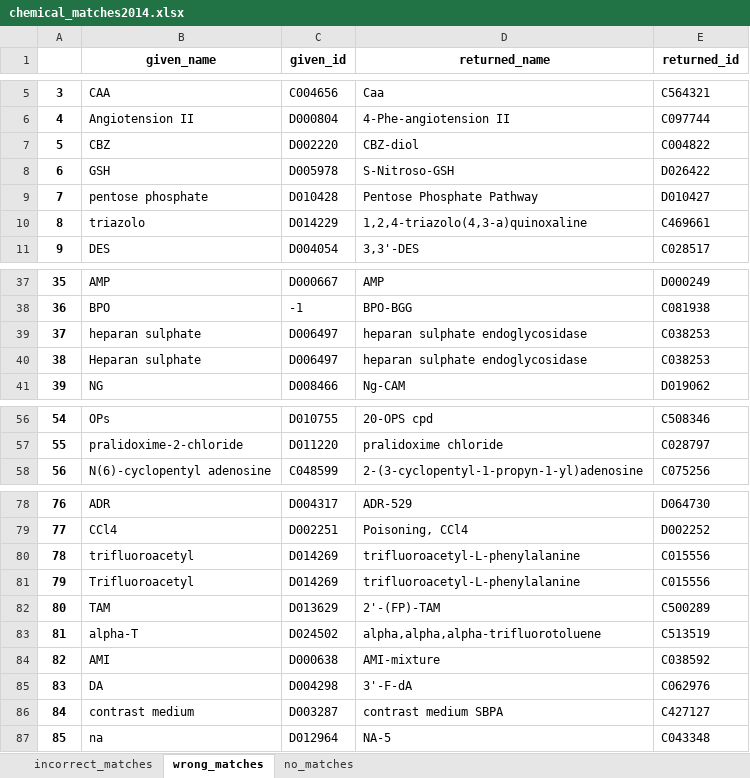
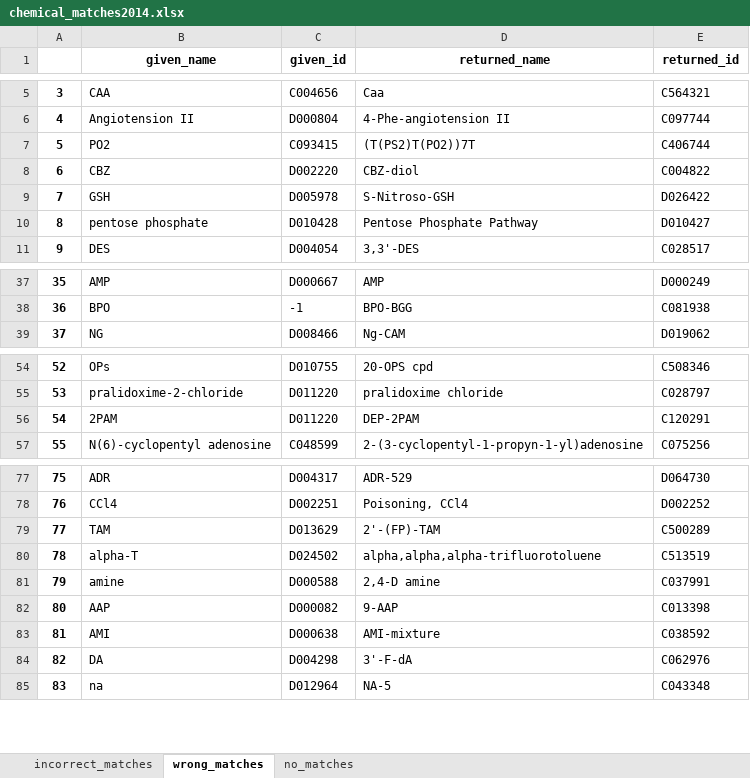
Before and after one commit to clulab/conceptnorm, an Excel workbook: results/chemical_matches2014.xlsx, sheet wrong_matches, drawn as a sheet; only a part is shown, gaps mark what is left out; values as stored, in another font and other column widths than the file's, no borders; removed rows and columns are numbered as before the commit, all else as after; the diff names each change by its address in the sheet, - before the commit and + after, or states it on an @@ line.

```diff
--- a/results/chemical_matches2014.xlsx (sheet wrong_matches)
+++ b/results/chemical_matches2014.xlsx (sheet wrong_matches)
+row 7: 5 | PO2 | C093415 | (T(PS2)T(PO2))7T | C406744
@@ column A renumbered from row 8 down @@
-row 10: 8 | triazolo | D014229 | 1,2,4-triazolo(4,3-a)quinoxaline | C469661
-row 39: 37 | heparan sulphate | D006497 | heparan sulphate endoglycosidase | C038253
-row 40: 38 | Heparan sulphate | D006497 | heparan sulphate endoglycosidase | C038253
+row 56: 54 | 2PAM | D011220 | DEP-2PAM | C120291
-row 80: 78 | trifluoroacetyl | D014269 | trifluoroacetyl-L-phenylalanine | C015556
-row 81: 79 | Trifluoroacetyl | D014269 | trifluoroacetyl-L-phenylalanine | C015556
+row 81: 79 | amine | D000588 | 2,4-D amine | C037991
+row 82: 80 | AAP | D000082 | 9-AAP | C013398
-row 86: 84 | contrast medium | D003287 | contrast medium SBPA | C427127
```
Also changed, not shown: sheet no_matches, 2 other files.
